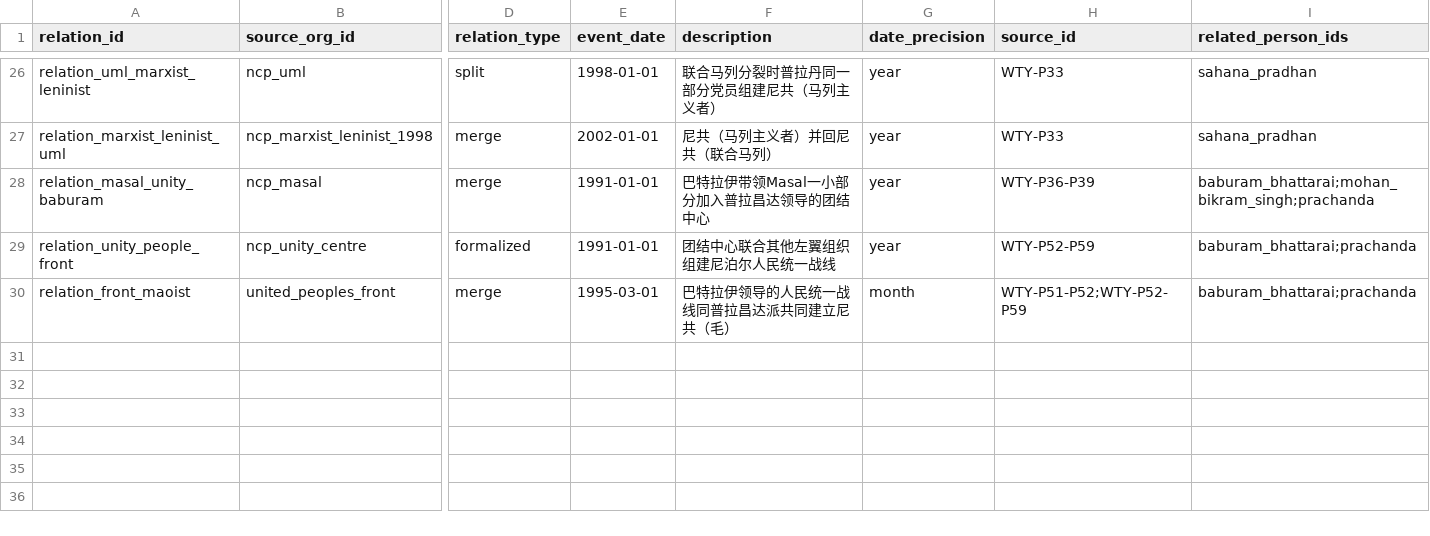
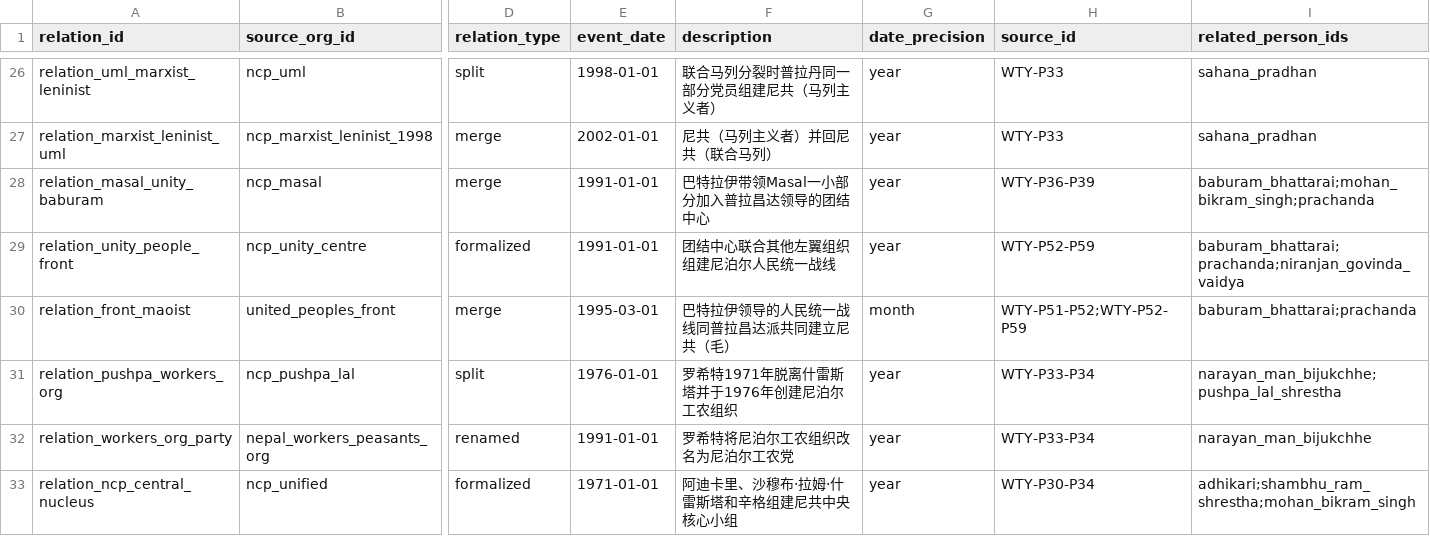
Before and after one commit to hyhml/Nepal-History-Network, a CSV file: examples/raimajhi-life/organization_relations.csv, drawn as a sheet; only a part is shown, gaps mark what is left out; rows hold the shown columns only; the diff covers the shown part only; the diff names each change by its address in the sheet, - before the commit and + after, or states it on an @@ line.

```diff
--- a/examples/raimajhi-life/organization_relations.csv
+++ b/examples/raimajhi-life/organization_relations.csv
-I29 (related_person_ids): baburam_bhattarai;prachanda
+I29 (related_person_ids): baburam_bhattarai;prachanda;niranjan_govinda_vaidya
+row 31: relation_pushpa_workers_org | ncp_pushpa_lal | split | 1976-01-01 | 罗希特1971年脱离什雷斯塔并于1976年创建尼泊尔工农组织 | year | WTY-P33-P34 | narayan_man_bijukchhe;pushpa_lal_shrestha
+row 32: relation_workers_org_party | nepal_workers_peasants_org | renamed | 1991-01-01 | 罗希特将尼泊尔工农组织改名为尼泊尔工农党 | year | WTY-P33-P34 | narayan_man_bijukchhe
+row 33: relation_ncp_central_nucleus | ncp_unified | formalized | 1971-01-01 | 阿迪卡里、沙穆布·拉姆·什雷斯塔和辛格组建尼共中央核心小组 | year | WTY-P30-P34 | adhikari;shambhu_ram_shrestha;mohan_bikram_singh
```
Also changed, not shown: 5 added rows and 5 edited cells elsewhere in this file, examples/raimajhi-life/organizations.csv, examples/raimajhi-life/people.csv, 13 other files.
